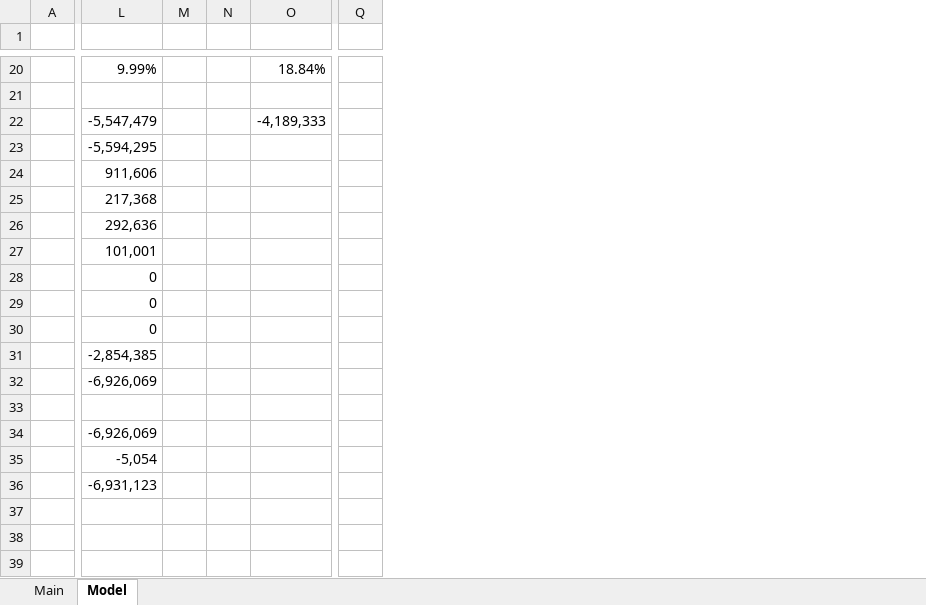
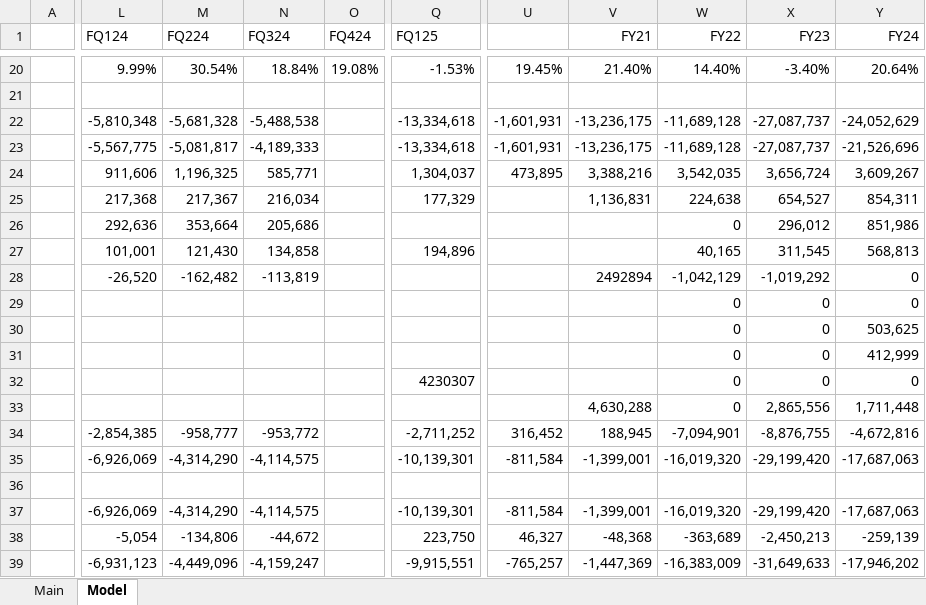
Before and after one commit to akirpach/models, an Excel workbook: RCAT.xlsx, sheet Model, drawn as a sheet; only a part is shown, gaps mark what is left out; values as stored, in another font and other column widths than the file's, no borders; charts and pictures not drawn; removed rows and columns are numbered as before the commit, all else as after; rows hold the shown columns only; the diff covers the shown part only; the diff names each change by its address in the sheet, - before the commit and + after, or states it on an @@ line.

Commit message:
updated FY20, 21, 22, 23, 24

```diff
--- a/RCAT.xlsx (sheet Model)
+++ b/RCAT.xlsx (sheet Model)
-column M, empty
-column N, empty
+column M (FQ224), row 20: 30.54%; rows 23-27: -5,081,817 | 1,196,325 | 217,367 | 353,664 | 121,430; rows 34-39: -958,777 | -4,314,290 |  | -4,314,290 | -134,806 | -4,449,096
+column O (FQ424), row 20: 19.08%
-column Q, empty
+column Q (FQ125), row 20: -1.53%; rows 23-27: -13,334,618 | 1,304,037 | 177,329 |  | 194,896; rows 34-39: -2,711,252 | -10,139,301 |  | -10,139,301 | 223,750 | -9,915,551
+column U, row 20: 19.45%; rows 23-24: -1,601,931 | 473,895; rows 34-39: 316,452 | -811,584 |  | -811,584 | 46,327 | -765,257
+column V (FY21), row 20: 21.40%; rows 23-25: -13,236,175 | 3,388,216 | 1,136,831; rows 34-39: 188,945 | -1,399,001 |  | -1,399,001 | -48,368 | -1,447,369
+column W (FY22), row 20: 14.40%; rows 23-27: -11,689,128 | 3,542,035 | 224,638 | 0 | 40,165; rows 29-31: all 0; rows 34-39: -7,094,901 | -16,019,320 |  | -16,019,320 | -363,689 | -16,383,009
+column X (FY23), row 20: -3.40%; rows 23-27: -27,087,737 | 3,656,724 | 654,527 | 296,012 | 311,545; rows 29-31: all 0; rows 34-39: -8,876,755 | -29,199,420 |  | -29,199,420 | -2,450,213 | -31,649,633
+column Y (FY24), row 20: 20.64%; rows 23-27: -21,526,696 | 3,609,267 | 854,311 | 851,986 | 568,813; rows 29-31: 0 | 503,625 | 412,999; rows 34-39: -4,672,816 | -17,687,063 |  | -17,687,063 | -259,139 | -17,946,202
-row 1: (empty)
+row 1:  | FQ124 | FQ224 | FQ324 | FQ424 | FQ125 |  | FY21 | FY22 | FY23 | FY24
+row 22:  | -5,810,348 | -5,681,328 | -5,488,538 |  | -13,334,618 | -1,601,931 | -13,236,175 | -11,689,128 | -27,087,737 | -24,052,629
-L23 (FQ124): -5,547,479
+L23 (FQ124): -5,567,775
-row 23:  | -5,594,295
-N24 (FQ324): (empty)
+N24 (FQ324): 585,771
-N25 (FQ324): (empty)
+N25 (FQ324): 216,034
-N26 (FQ324): (empty)
+N26 (FQ324): 205,686
-N27 (FQ324): (empty)
+N27 (FQ324): 134,858
+row 28:  | -26,520 | -162,482 | -113,819 |  |  |  | 2492894 | -1,042,129 | -1,019,292 | 0
-L29:L31 (FQ124): 0
+L29:L31 (FQ124): (empty)
+row 32:  |  |  |  |  | 4230307 |  |  | 0 | 0 | 0
+row 33:  |  |  |  |  |  |  | 4,630,288 | 0 | 2,865,556 | 1,711,448
-N34 (FQ324): (empty)
+N34 (FQ324): -953,772
-N35 (FQ324): (empty)
+N35 (FQ324): -4,114,575
-N37 (FQ324): (empty)
+N37 (FQ324): -4,114,575
-N38 (FQ324): (empty)
+N38 (FQ324): -44,672
-N39 (FQ324): (empty)
+N39 (FQ324): -4,159,247
```
Also changed, not shown: 3 added columns and 15 edited cells elsewhere in this sheet, sheet Main, formulas that keep their value, charts or pictures.
